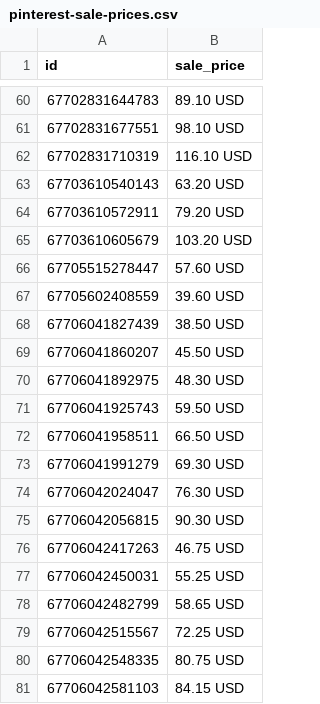
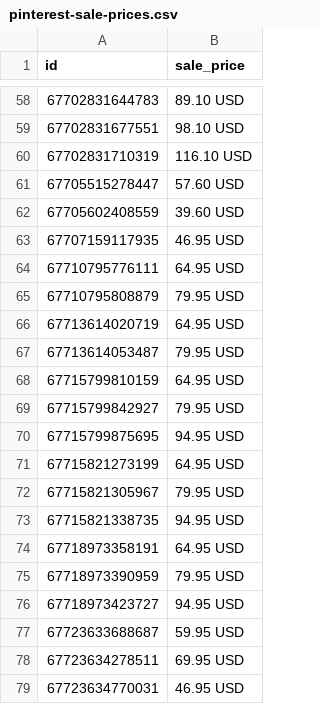
Before and after one commit to inksakeshop/gmc-feed, a CSV file: pinterest-sale-prices.csv, drawn as a sheet; only a part is shown, gaps mark what is left out; the shorter side is filled out with more unchanged rows; the diff covers the shown part only.

Commit message:
Feed refresh 2026-11-08 15:44 CST

```diff
--- a/pinterest-sale-prices.csv
+++ b/pinterest-sale-prices.csv
@@ -62,20 +60,3 @@
 "67702831710319","116.10 USD"
-"67703610540143","63.20 USD"
-"67703610572911","79.20 USD"
-"67703610605679","103.20 USD"
 "67705515278447","57.60 USD"
 "67705602408559","39.60 USD"
-"67706041827439","38.50 USD"
-"67706041860207","45.50 USD"
-"67706041892975","48.30 USD"
-"67706041925743","59.50 USD"
-"67706041958511","66.50 USD"
-"67706041991279","69.30 USD"
-"67706042024047","76.30 USD"
-"67706042056815","90.30 USD"
-"67706042417263","46.75 USD"
-"67706042450031","55.25 USD"
-"67706042482799","58.65 USD"
-"67706042515567","72.25 USD"
-"67706042548335","80.75 USD"
-"67706042581103","84.15 USD"
```
Also changed, not shown: 21 removed rows elsewhere in this file.
